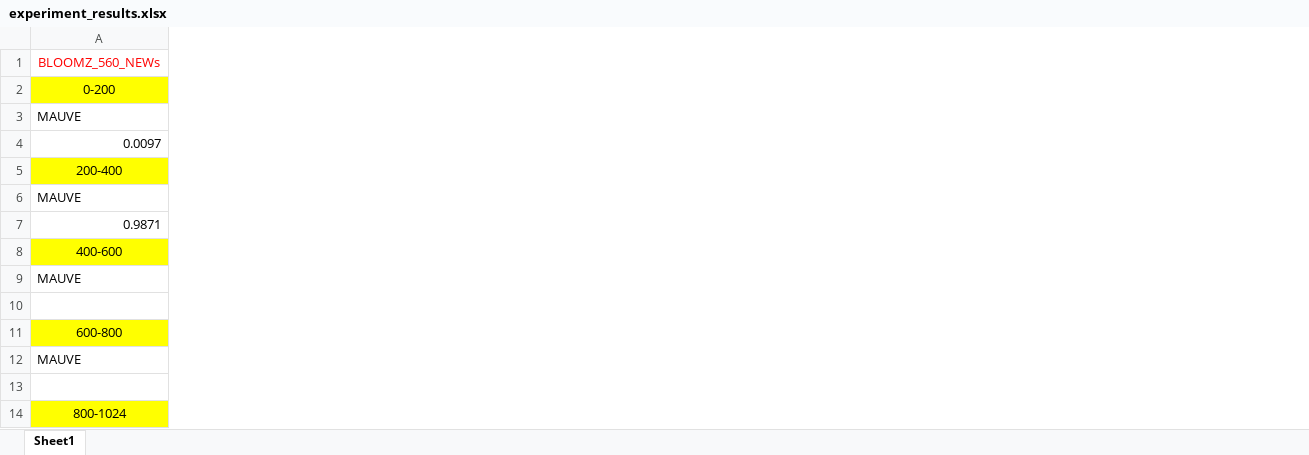
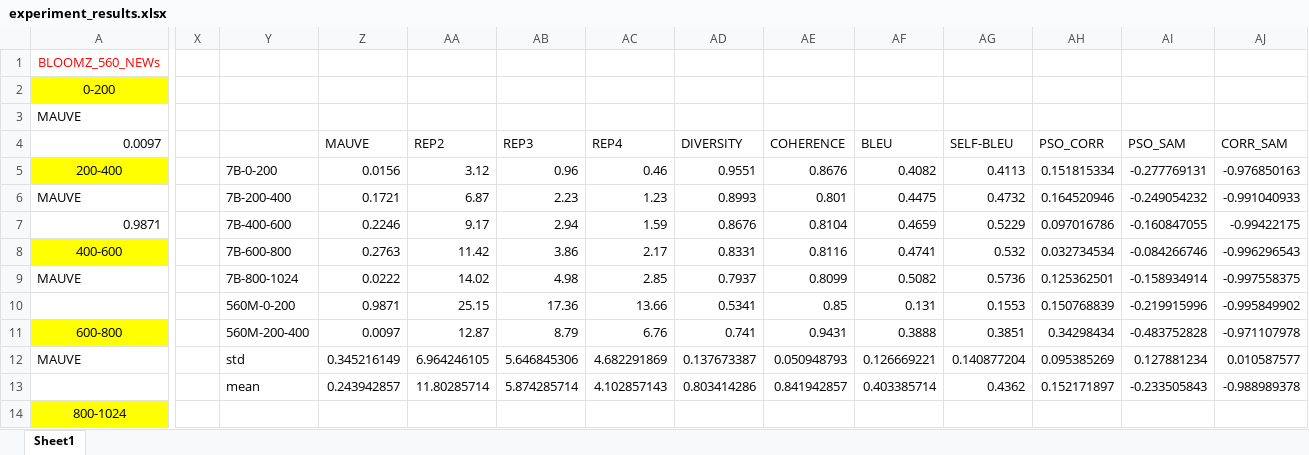
Before and after one commit to innerfirexy/gpt-2-output-dataset, an Excel workbook: james/experiment_results.xlsx, sheet Sheet1, drawn as a sheet; only a part is shown, gaps mark what is left out; values as stored, in another font and other column widths than the file's, no borders; the diff names each change by its address in the sheet, - before the commit and + after, or states it on an @@ line.

```diff
--- a/james/experiment_results.xlsx (sheet Sheet1)
+++ b/james/experiment_results.xlsx (sheet Sheet1)
+column X, empty
+column Y, rows 5-13: 7B-0-200 | 7B-200-400 | 7B-400-600 | 7B-600-800 | 7B-800-1024 | 560M-0-200 | 560M-200-400 | std | mean
+column Z, rows 4-13: MAUVE | 0.0156 | 0.1721 | 0.2246 | 0.2763 | 0.0222 | 0.9871 | 0.0097 | 0.345216149 | 0.243942857
+column AA, rows 4-13: REP2 | 3.12 | 6.87 | 9.17 | 11.42 | 14.02 | 25.15 | 12.87 | 6.964246105 | 11.80285714
+column AB, rows 4-13: REP3 | 0.96 | 2.23 | 2.94 | 3.86 | 4.98 | 17.36 | 8.79 | 5.646845306 | 5.874285714
+column AC, rows 4-13: REP4 | 0.46 | 1.23 | 1.59 | 2.17 | 2.85 | 13.66 | 6.76 | 4.682291869 | 4.102857143
+column AD, rows 4-13: DIVERSITY | 0.9551 | 0.8993 | 0.8676 | 0.8331 | 0.7937 | 0.5341 | 0.741 | 0.137673387 | 0.803414286
+column AE, rows 4-13: COHERENCE | 0.8676 | 0.801 | 0.8104 | 0.8116 | 0.8099 | 0.85 | 0.9431 | 0.050948793 | 0.841942857
+column AF, rows 4-13: BLEU | 0.4082 | 0.4475 | 0.4659 | 0.4741 | 0.5082 | 0.131 | 0.3888 | 0.126669221 | 0.403385714
+column AG, rows 4-13: SELF-BLEU | 0.4113 | 0.4732 | 0.5229 | 0.532 | 0.5736 | 0.1553 | 0.3851 | 0.140877204 | 0.4362
+column AH, rows 4-13: PSO_CORR | 0.151815334 | 0.164520946 | 0.097016786 | 0.032734534 | 0.125362501 | 0.150768839 | 0.34298434 | 0.095385269 | 0.152171897
+column AI, rows 4-13: PSO_SAM | -0.277769131 | -0.249054232 | -0.160847055 | -0.084266746 | -0.158934914 | -0.219915996 | -0.483752828 | 0.127881234 | -0.233505843
+column AJ, rows 4-13: CORR_SAM | -0.976850163 | -0.991040933 | -0.99422175 | -0.996296543 | -0.997558375 | -0.995849902 | -0.971107978 | 0.010587577 | -0.988989378
```
Also changed, not shown: 2 other files.
